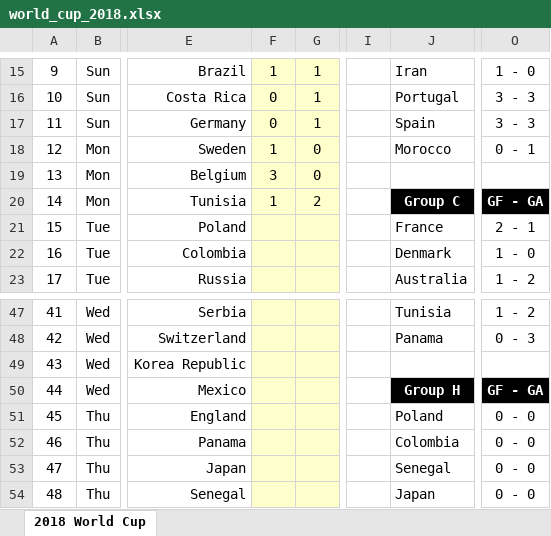
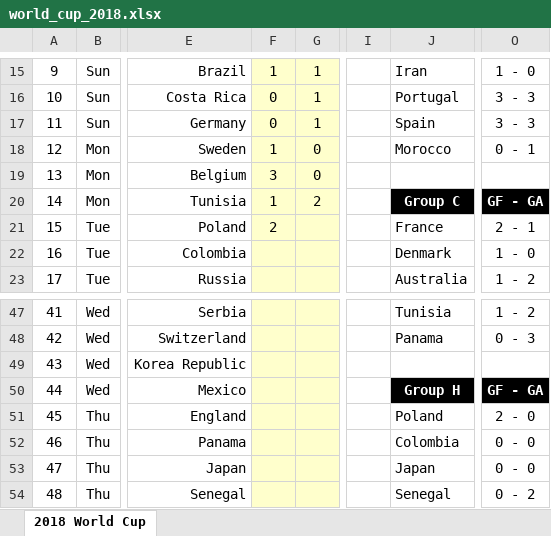
Before and after one commit to Wallace07/PaginaCopia, an Excel workbook: world_cup_2018.xlsx, sheet 2018 World Cup, drawn as a sheet; only a part is shown, gaps mark what is left out; values as stored, in another font and other column widths than the file's, no borders; charts and pictures and conditional formats not drawn; the diff names each change by its address in the sheet, - before the commit and + after, or states it on an @@ line.

Commit message:
actualización

```diff
--- a/world_cup_2018.xlsx (sheet 2018 World Cup)
+++ b/world_cup_2018.xlsx (sheet 2018 World Cup)
-F21: (empty)
+F21: 2
-O51: 0 - 0
+O51: 2 - 0
-J53: Senegal
+J53: Japan
-J54: Japan
+J54: Senegal
-O54: 0 - 0
+O54: 0 - 2
```
